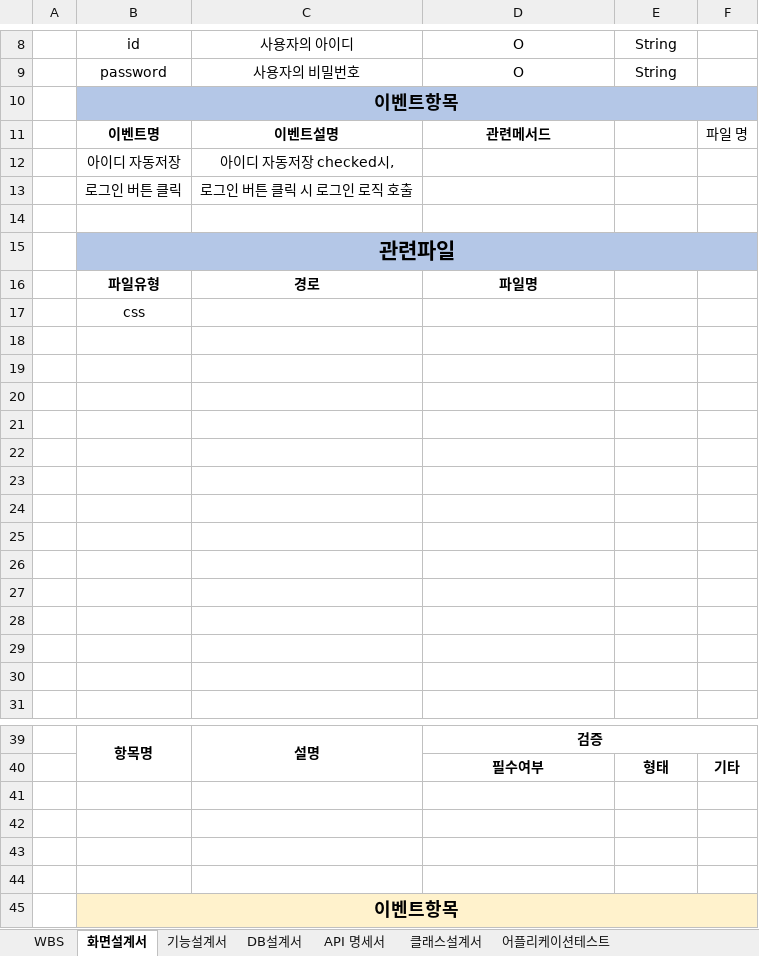
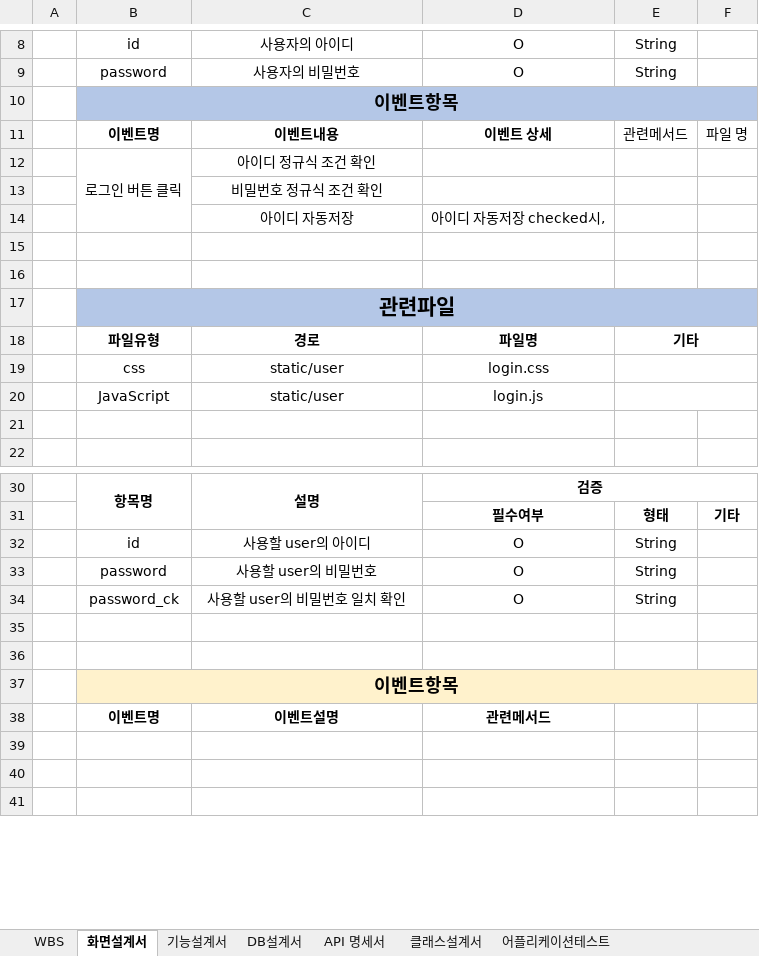
Before and after one commit to 98Woonho/CloseUp, an Excel workbook: architecture/document/팀프로젝트_설계.xlsx, sheet 화면설계서, drawn as a sheet; only a part is shown, gaps mark what is left out; the shorter side is filled out with more unchanged rows; values as stored, in another font and other column widths than the file's, no borders; removed rows and columns are numbered as before the commit, all else as after; the diff names each change by its address in the sheet, - before the commit and + after, or states it on an @@ line.

```diff
--- a/architecture/document/팀프로젝트_설계.xlsx (sheet 화면설계서)
+++ b/architecture/document/팀프로젝트_설계.xlsx (sheet 화면설계서)
-row 11:  | 이벤트명 | 이벤트설명 | 관련메서드 |  | 파일 명
-row 12:  | 아이디 자동저장 | 아이디 자동저장 checked시,
+row 11:  | 이벤트명 | 이벤트내용 | 이벤트 상세 | 관련메서드 | 파일 명
+row 12:  | 로그인 버튼 클릭 | 아이디 정규식 조건 확인
+row 13:  |  | 비밀번호 정규식 조건 확인
+row 14:  |  | 아이디 자동저장 | 아이디 자동저장 checked시,
-row 15:  | 로그인 버튼 클릭 | 로그인 버튼 클릭 시 로그인 로직 호출
+row 15: (empty)
-E18: (empty)
+E18: 기타
+E18:F18 merged
-row 17:  | css
-row 19: (empty)
+row 19:  | css | static/user | login.css
+E19:F19 merged
-row 20: (empty)
+row 20:  | JavaScript | static/user | login.js
+E20:F20 merged
-row 20: (empty)
-row 21: (empty)
-row 22: (empty)
-row 23: (empty)
-row 24: (empty)
-row 25: (empty)
-row 26: (empty)
-row 27: (empty)
-row 28: (empty)
-row 29: (empty)
-row 32: (empty)
+row 32:  | id | 사용할 user의 아이디 | O | String
-row 33: (empty)
+row 33:  | password | 사용할 user의 비밀번호 | O | String
+row 34:  | password_ck | 사용할 user의 비밀번호 일치 확인 | O | String
```
Also changed, not shown: sheet WBS, charts or pictures, 14 other files.
